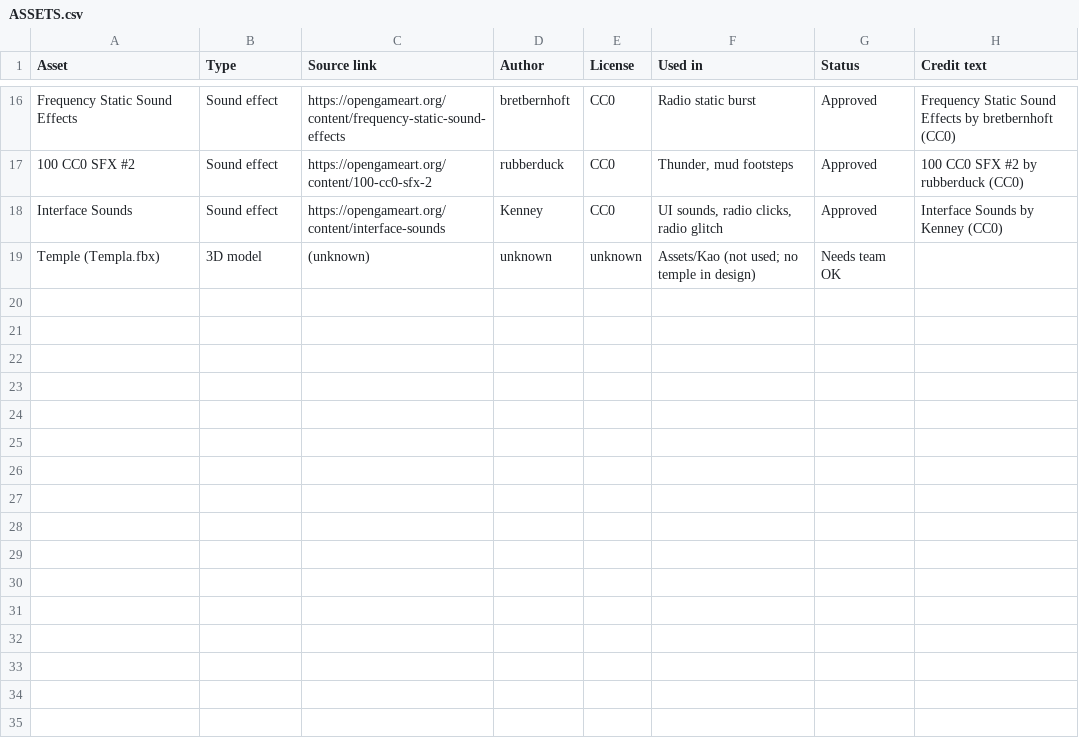
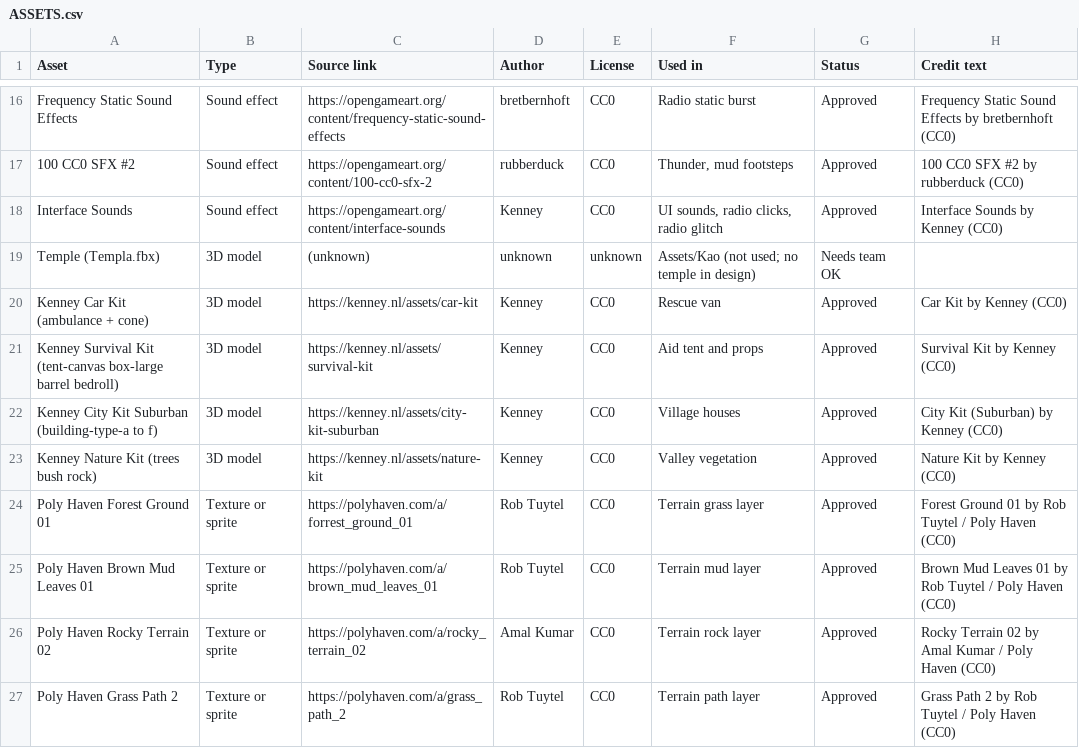
Before and after one commit to Nate1506/AFO, a CSV file: ASSETS.csv, drawn as a sheet; only a part is shown, gaps mark what is left out; the diff names each change by its address in the sheet, - before the commit and + after, or states it on an @@ line.

```diff
--- a/ASSETS.csv
+++ b/ASSETS.csv
+row 20: Kenney Car Kit (ambulance + cone) | 3D model | https://kenney.nl/assets/car-kit | Kenney | CC0 | Rescue van | Approved | Car Kit by Kenney (CC0)
+row 21: Kenney Survival Kit (tent-canvas box-large barrel bedroll) | 3D model | https://kenney.nl/assets/survival-kit | Kenney | CC0 | Aid tent and props | Approved | Survival Kit by Kenney (CC0)
+row 22: Kenney City Kit Suburban (building-type-a to f) | 3D model | https://kenney.nl/assets/city-kit-suburban | Kenney | CC0 | Village houses | Approved | City Kit (Suburban) by Kenney (CC0)
+row 23: Kenney Nature Kit (trees bush rock) | 3D model | https://kenney.nl/assets/nature-kit | Kenney | CC0 | Valley vegetation | Approved | Nature Kit by Kenney (CC0)
+row 24: Poly Haven Forest Ground 01 | Texture or sprite | https://polyhaven.com/a/forrest_ground_01 | Rob Tuytel | CC0 | Terrain grass layer | Approved | Forest Ground 01 by Rob Tuytel / Poly Haven (CC0)
+row 25: Poly Haven Brown Mud Leaves 01 | Texture or sprite | https://polyhaven.com/a/brown_mud_leaves_01 | Rob Tuytel | CC0 | Terrain mud layer | Approved | Brown Mud Leaves 01 by Rob Tuytel / Poly Haven (CC0)
+row 26: Poly Haven Rocky Terrain 02 | Texture or sprite | https://polyhaven.com/a/rocky_terrain_02 | Amal Kumar | CC0 | Terrain rock layer | Approved | Rocky Terrain 02 by Amal Kumar / Poly Haven (CC0)
+row 27: Poly Haven Grass Path 2 | Texture or sprite | https://polyhaven.com/a/grass_path_2 | Rob Tuytel | CC0 | Terrain path layer | Approved | Grass Path 2 by Rob Tuytel / Poly Haven (CC0)
```
Also changed, not shown: 3 other files.
